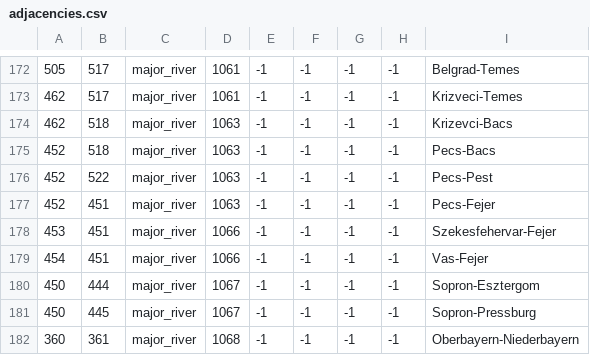
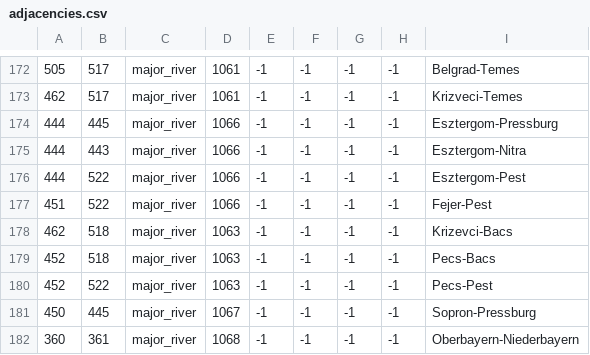
Before and after one commit to ck2plus/CK2Plus, a CSV file: CK2Plus/map/adjacencies.csv, drawn as a sheet; only a part is shown, gaps mark what is left out; removed rows and columns are numbered as before the commit, all else as after; the diff names each change by its address in the sheet, - before the commit and + after, or states it on an @@ line.

```diff
--- a/CK2Plus/map/adjacencies.csv
+++ b/CK2Plus/map/adjacencies.csv
+row 174: 444 | 445 | major_river | 1066 | -1 | -1 | -1 | -1 | Esztergom-Pressburg
+row 175: 444 | 443 | major_river | 1066 | -1 | -1 | -1 | -1 | Esztergom-Nitra
+row 176: 444 | 522 | major_river | 1066 | -1 | -1 | -1 | -1 | Esztergom-Pest
+row 177: 451 | 522 | major_river | 1066 | -1 | -1 | -1 | -1 | Fejer-Pest
-row 177: 452 | 451 | major_river | 1063 | -1 | -1 | -1 | -1 | Pecs-Fejer
-row 178: 453 | 451 | major_river | 1066 | -1 | -1 | -1 | -1 | Szekesfehervar-Fejer
-row 179: 454 | 451 | major_river | 1066 | -1 | -1 | -1 | -1 | Vas-Fejer
-row 180: 450 | 444 | major_river | 1067 | -1 | -1 | -1 | -1 | Sopron-Esztergom
```
Also changed, not shown: 11 other files.
